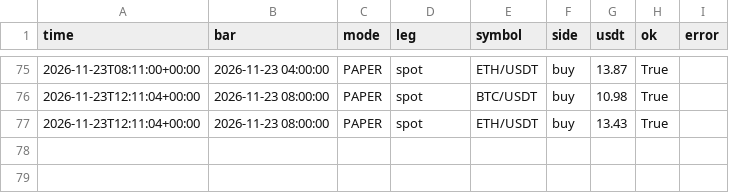
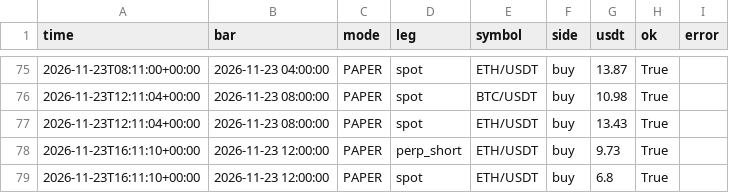
Before and after one commit to evsayar33-oss/h054_spot_bot, a CSV file: logs/trades.csv, drawn as a sheet; only a part is shown, gaps mark what is left out; the diff names each change by its address in the sheet, - before the commit and + after, or states it on an @@ line.

```diff
--- a/logs/trades.csv
+++ b/logs/trades.csv
+row 78: 2026-11-23T16:11:10+00:00 | 2026-11-23 12:00:00 | PAPER | perp_short | ETH/USDT | buy | 9.73 | True
+row 79: 2026-11-23T16:11:10+00:00 | 2026-11-23 12:00:00 | PAPER | spot | ETH/USDT | buy | 6.8 | True
```
Also changed, not shown: logs/equity.csv, 2 other files.
